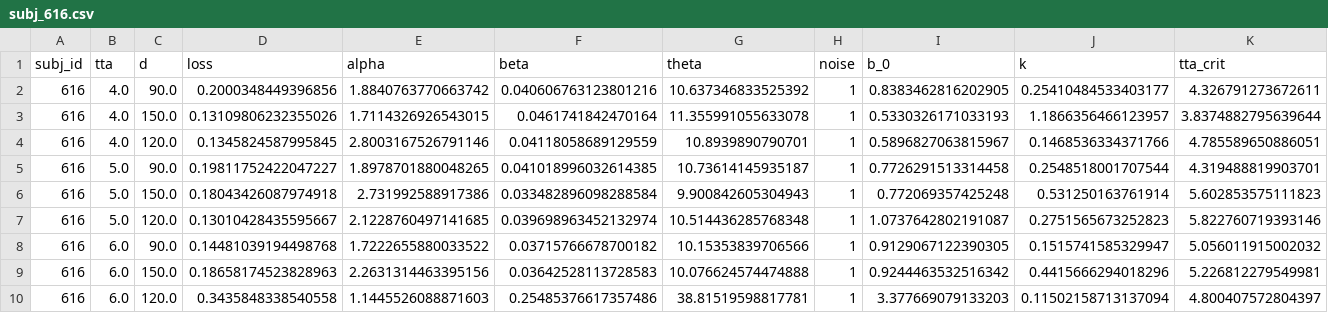
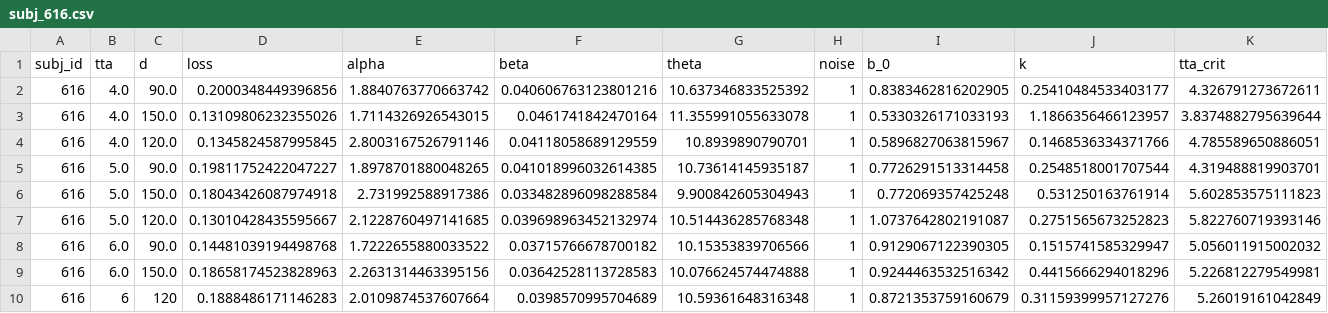
Before and after one commit to cherepaha/evidence_accumulation_in_gap_acceptance, a CSV file: model_fit_results/cross_validation_or/subj_616.csv, drawn as a sheet; only a part is shown; removed rows and columns are numbered as before the commit, all else as after; rows hold the shown columns only; the diff names each change by its address in the sheet, - before the commit and + after, or states it on an @@ line.

```diff
--- a/model_fit_results/cross_validation_or/subj_616.csv
+++ b/model_fit_results/cross_validation_or/subj_616.csv
-row 10: 616 | 6.0 | 120.0 | 0.3435848338540558 | 1.1445526088871603 | 0.25485376617357486 | 38.81519598817781 | 1 | 3.377669079133203 | 0.11502158713137094 | 4.800407572804397
+row 10: 616 | 6 | 120 | 0.1888486171146283 | 2.0109874537607664 | 0.0398570995704689 | 10.59361648316348 | 1 | 0.8721353759160679 | 0.31159399957127276 | 5.26019161042849
```
Also changed, not shown: model_fit_results/cross_validation_or_measures.csv, model_fit_results/cross_validation_or_merged.csv, 6 other files.
